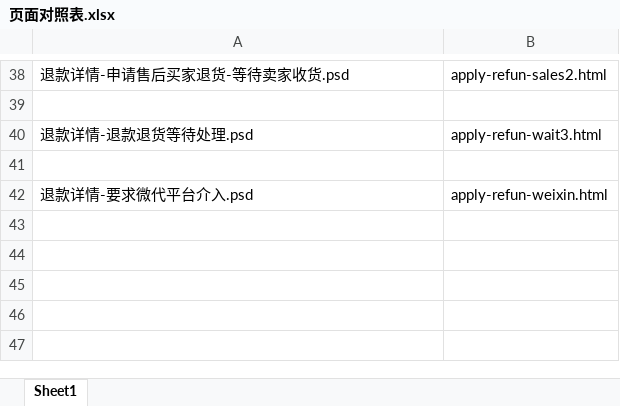
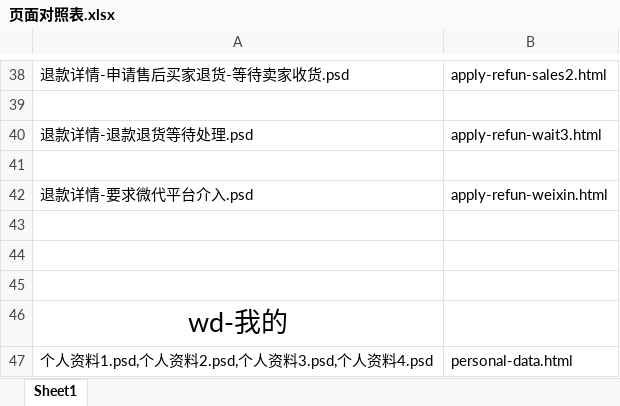
Before and after one commit to lilinchun1/weidai2.0, an Excel workbook: 页面对照表.xlsx, sheet Sheet1, drawn as a sheet; only a part is shown, gaps mark what is left out; values as stored, in another font and other column widths than the file's, no borders; the diff names each change by its address in the sheet, - before the commit and + after, or states it on an @@ line.

```diff
--- a/页面对照表.xlsx (sheet Sheet1)
+++ b/页面对照表.xlsx (sheet Sheet1)
+row 43: (empty)
+row 44: (empty)
+row 45: (empty)
+row 46: wd-我的
+row 47: 个人资料1.psd,个人资料2.psd,个人资料3.psd,个人资料4.psd | personal-data.html
```
Also changed, not shown: 陈瑜页面对照表.xlsx, 10 other files.
